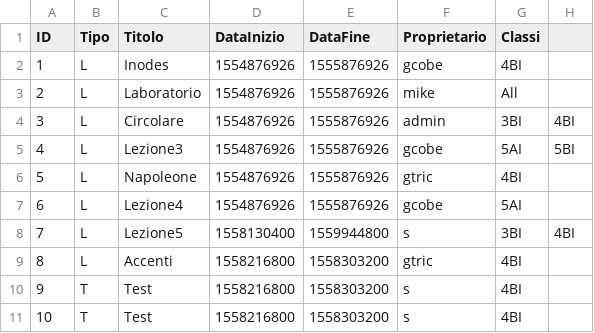
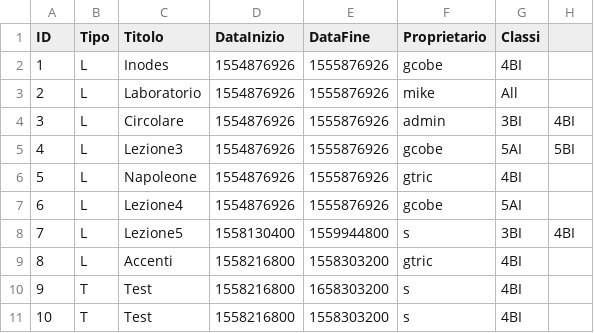
Before and after one commit to SartoRiccardo/lezioniAllaPari, a CSV file: bin/file/index.csv, drawn as a sheet.

```diff
--- a/bin/file/index.csv
+++ b/bin/file/index.csv
@@ -9,3 +9,3 @@ ID;Tipo;Titolo;DataInizio;DataFine;Proprietario;Classi
 8;L;Accenti;1558216800;1558303200;gtric;4BI
-9;T;Test;1558216800;1558303200;s;4BI
+9;T;Test;1558216800;1658303200;s;4BI
 10;T;Test;1558216800;1558303200;s;4BI
```
Also changed, not shown: 12 other files.
